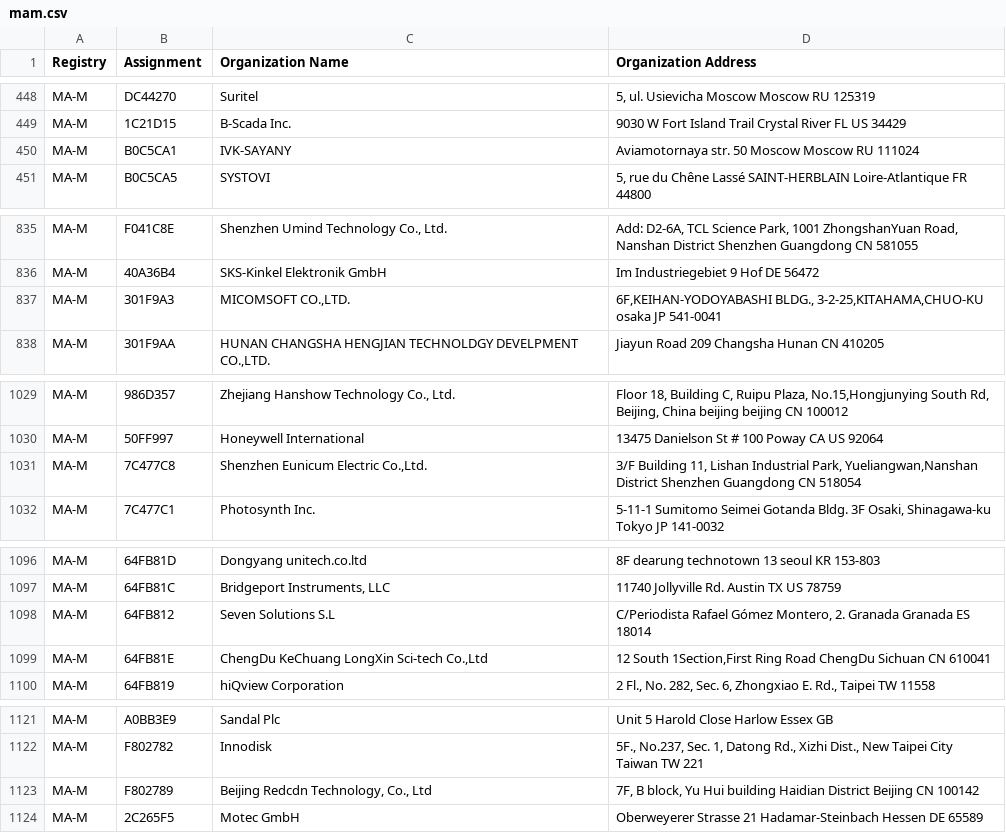
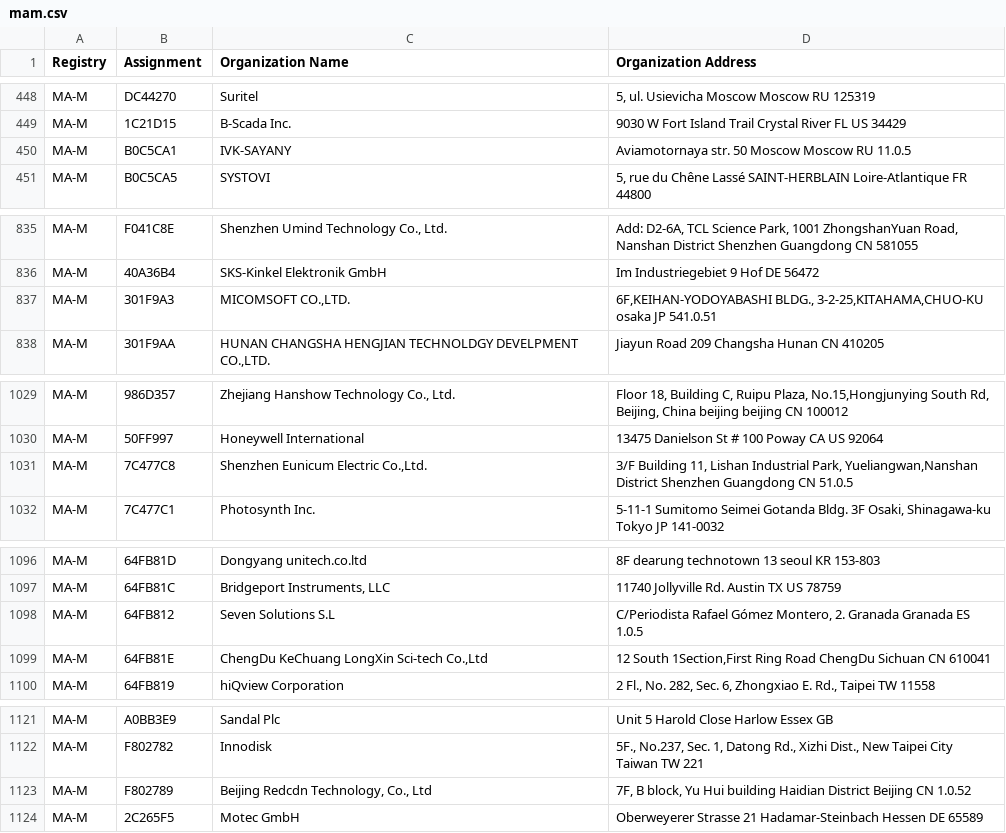
Before and after one commit to mbaker-97/sendit, a CSV file: sendit/helper_functions/mam.csv, drawn as a sheet; only a part is shown, gaps mark what is left out; the diff covers the shown part only.

```diff
--- a/sendit/helper_functions/mam.csv
+++ b/sendit/helper_functions/mam.csv
@@ -449,3 +449,3 @@ MA-M,DC44270,Suritel,"5, ul. Usievicha Moscow Moscow RU 125319 "
 MA-M,1C21D15,B-Scada Inc.,9030 W Fort Island Trail Crystal River FL US 34429
-MA-M,B0C5CA1,IVK-SAYANY,Aviamotornaya str. 50 Moscow Moscow RU 111024
+MA-M,B0C5CA1,IVK-SAYANY,Aviamotornaya str. 50 Moscow Moscow RU 11.0.5
 MA-M,B0C5CA5,SYSTOVI,"5, rue du Chêne Lassé SAINT-HERBLAIN Loire-Atlantique FR 44800 "
@@ -836,3 +836,3 @@ MA-M,F041C8E,"Shenzhen Umind Technology Co., Ltd.","Add: D2-6A, TCL Science Park
 MA-M,40A36B4,SKS-Kinkel Elektronik GmbH,Im Industriegebiet 9 Hof  DE 56472
-MA-M,301F9A3,"MICOMSOFT CO.,LTD.","6F,KEIHAN-YODOYABASHI BLDG., 3-2-25,KITAHAMA,CHUO-KU osaka  JP 541-0041 "
+MA-M,301F9A3,"MICOMSOFT CO.,LTD.","6F,KEIHAN-YODOYABASHI BLDG., 3-2-25,KITAHAMA,CHUO-KU osaka  JP 541.0.51 "
 MA-M,301F9AA,"HUNAN CHANGSHA HENGJIAN TECHNOLDGY DEVELPMENT CO.,LTD.",Jiayun Road 209 Changsha Hunan CN 410205
@@ -1030,3 +1030,3 @@ MA-M,986D357,"Zhejiang Hanshow Technology Co., Ltd.","Floor 18, Building C, Ruip
 MA-M,50FF997,Honeywell International,13475 Danielson St # 100 Poway CA US 92064
-MA-M,7C477C8,"Shenzhen Eunicum Electric Co.,Ltd.","3/F Building 11, Lishan Industrial Park, Yueliangwan,Nanshan District Shenzhen Guangdong CN 518054 "
+MA-M,7C477C8,"Shenzhen Eunicum Electric Co.,Ltd.","3/F Building 11, Lishan Industrial Park, Yueliangwan,Nanshan District Shenzhen Guangdong CN 51.0.5 "
 MA-M,7C477C1,Photosynth Inc.,"5-11-1 Sumitomo Seimei Gotanda Bldg. 3F Osaki, Shinagawa-ku Tokyo JP 141-0032 "
@@ -1097,3 +1097,3 @@ MA-M,64FB81D,Dongyang unitech.co.ltd,8F dearung technotown 13 seoul  KR 153-803
 MA-M,64FB81C,"Bridgeport Instruments, LLC",11740 Jollyville Rd. Austin TX US 78759
-MA-M,64FB812,Seven Solutions S.L,"C/Periodista Rafael Gómez Montero, 2. Granada Granada ES 18014 "
+MA-M,64FB812,Seven Solutions S.L,"C/Periodista Rafael Gómez Montero, 2. Granada Granada ES 1.0.5 "
 MA-M,64FB81E,"ChengDu KeChuang LongXin Sci-tech Co.,Ltd","12 South 1Section,First Ring Road ChengDu Sichuan CN 610041 "
@@ -1122,3 +1122,3 @@ MA-M,A0BB3E9,Sandal Plc,Unit 5 Harold Close Harlow Essex GB
 MA-M,F802782,Innodisk,"5F., No.237, Sec. 1, Datong Rd., Xizhi Dist., New Taipei City Taiwan TW 221 "
-MA-M,F802789,"Beijing Redcdn Technology, Co., Ltd","7F, B block, Yu Hui building Haidian District Beijing CN 100142 "
+MA-M,F802789,"Beijing Redcdn Technology, Co., Ltd","7F, B block, Yu Hui building Haidian District Beijing CN 1.0.52 "
 MA-M,2C265F5,Motec GmbH,Oberweyerer Strasse 21 Hadamar-Steinbach Hessen DE 65589
```
Also changed, not shown: 15 edited cells elsewhere in this file, sendit/helper_functions/mas.csv, 19 other files.
